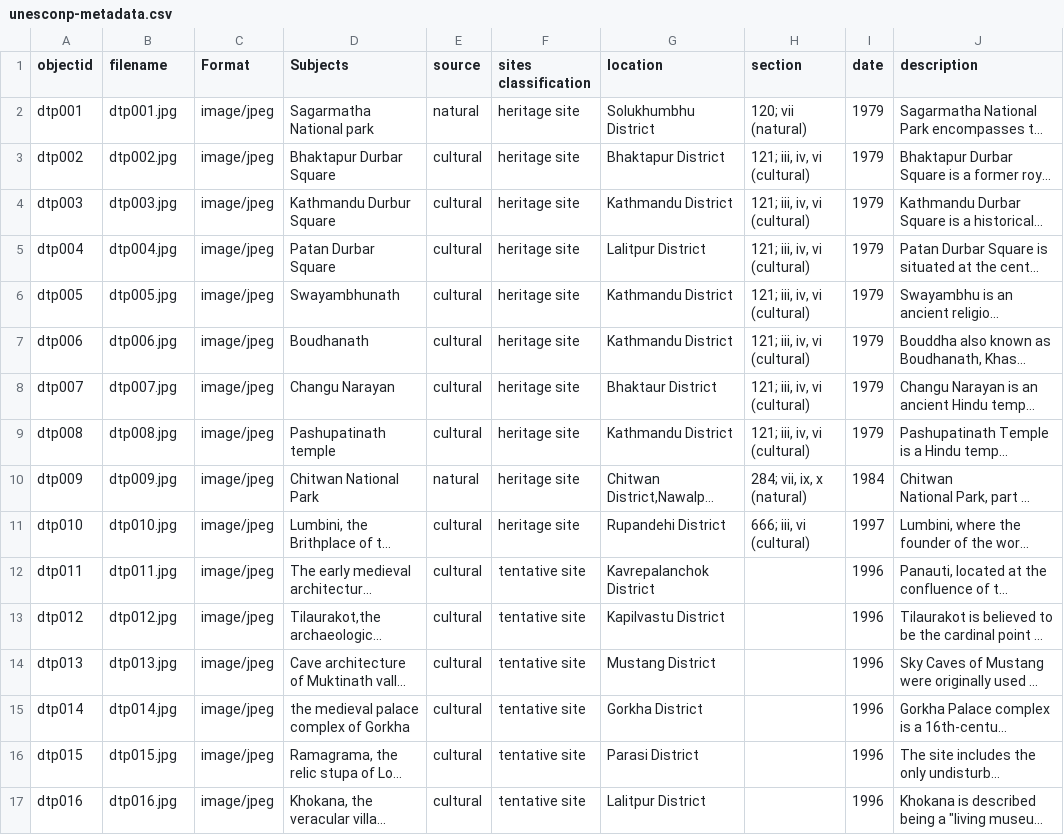
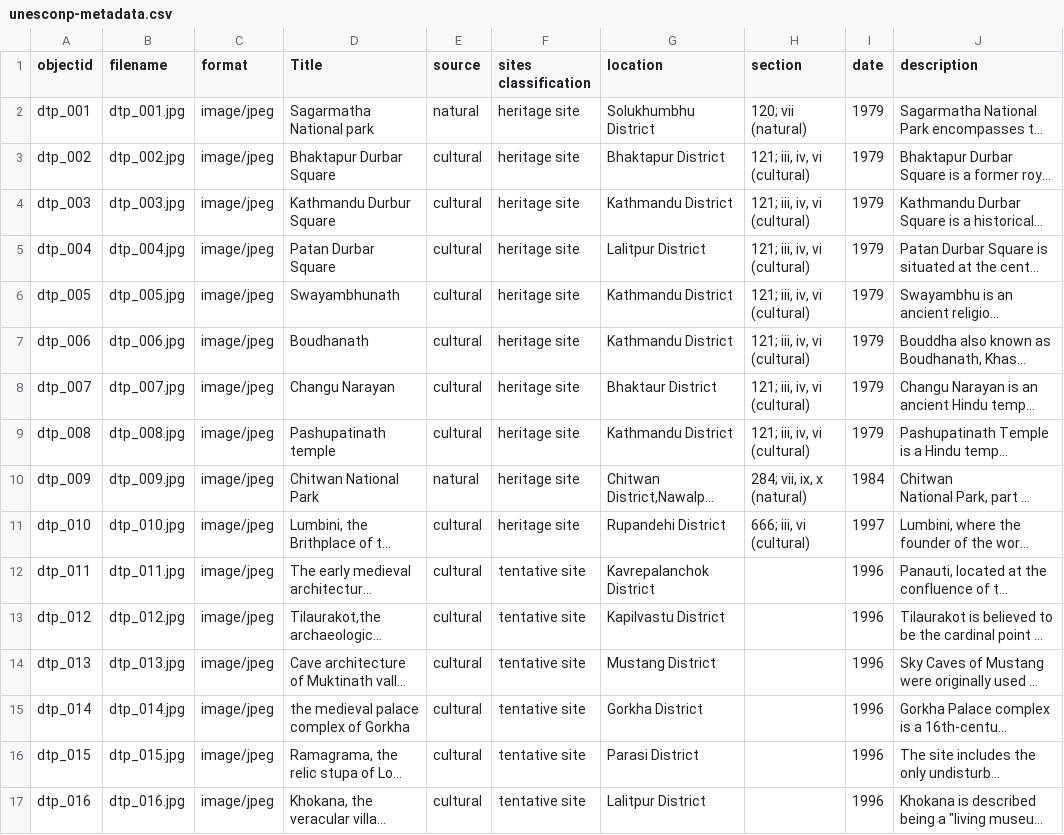
Before and after one commit to Din977/unesconp, a CSV file: _data/unesconp-metadata.csv, drawn as a sheet; only a part is shown; long unchanged cells end in …; the diff covers the shown part only; the diff names each change by its address in the sheet, - before the commit and + after, or states it on an @@ line.

Commit message:
Add files via upload
edited with underscore

```diff
--- a/_data/unesconp-metadata.csv
+++ b/_data/unesconp-metadata.csv
-C1: Format
+C1: format
-D1: Subjects
+D1: Title
-A2 (objectid): dtp001
+A2 (objectid): dtp_001
-B2 (filename): dtp001.jpg
+B2 (filename): dtp_001.jpg
-A3 (objectid): dtp002
+A3 (objectid): dtp_002
-B3 (filename): dtp002.jpg
+B3 (filename): dtp_002.jpg
-A4 (objectid): dtp003
+A4 (objectid): dtp_003
-B4 (filename): dtp003.jpg
+B4 (filename): dtp_003.jpg
-A5 (objectid): dtp004
+A5 (objectid): dtp_004
-B5 (filename): dtp004.jpg
+B5 (filename): dtp_004.jpg
-A6 (objectid): dtp005
+A6 (objectid): dtp_005
-B6 (filename): dtp005.jpg
+B6 (filename): dtp_005.jpg
-A7 (objectid): dtp006
+A7 (objectid): dtp_006
-B7 (filename): dtp006.jpg
+B7 (filename): dtp_006.jpg
-A8 (objectid): dtp007
+A8 (objectid): dtp_007
-B8 (filename): dtp007.jpg
+B8 (filename): dtp_007.jpg
-A9 (objectid): dtp008
+A9 (objectid): dtp_008
-B9 (filename): dtp008.jpg
+B9 (filename): dtp_008.jpg
-A10 (objectid): dtp009
+A10 (objectid): dtp_009
-B10 (filename): dtp009.jpg
+B10 (filename): dtp_009.jpg
-A11 (objectid): dtp010
+A11 (objectid): dtp_010
-B11 (filename): dtp010.jpg
+B11 (filename): dtp_010.jpg
-A12 (objectid): dtp011
+A12 (objectid): dtp_011
-B12 (filename): dtp011.jpg
+B12 (filename): dtp_011.jpg
-A13 (objectid): dtp012
+A13 (objectid): dtp_012
-B13 (filename): dtp012.jpg
+B13 (filename): dtp_012.jpg
-A14 (objectid): dtp013
+A14 (objectid): dtp_013
-B14 (filename): dtp013.jpg
+B14 (filename): dtp_013.jpg
-A15 (objectid): dtp014
+A15 (objectid): dtp_014
-B15 (filename): dtp014.jpg
+B15 (filename): dtp_014.jpg
-A16 (objectid): dtp015
+A16 (objectid): dtp_015
-B16 (filename): dtp015.jpg
+B16 (filename): dtp_015.jpg
-A17 (objectid): dtp016
+A17 (objectid): dtp_016
-B17 (filename): dtp016.jpg
+B17 (filename): dtp_016.jpg
```
Also changed, not shown: 2 edited cells elsewhere in this file.
